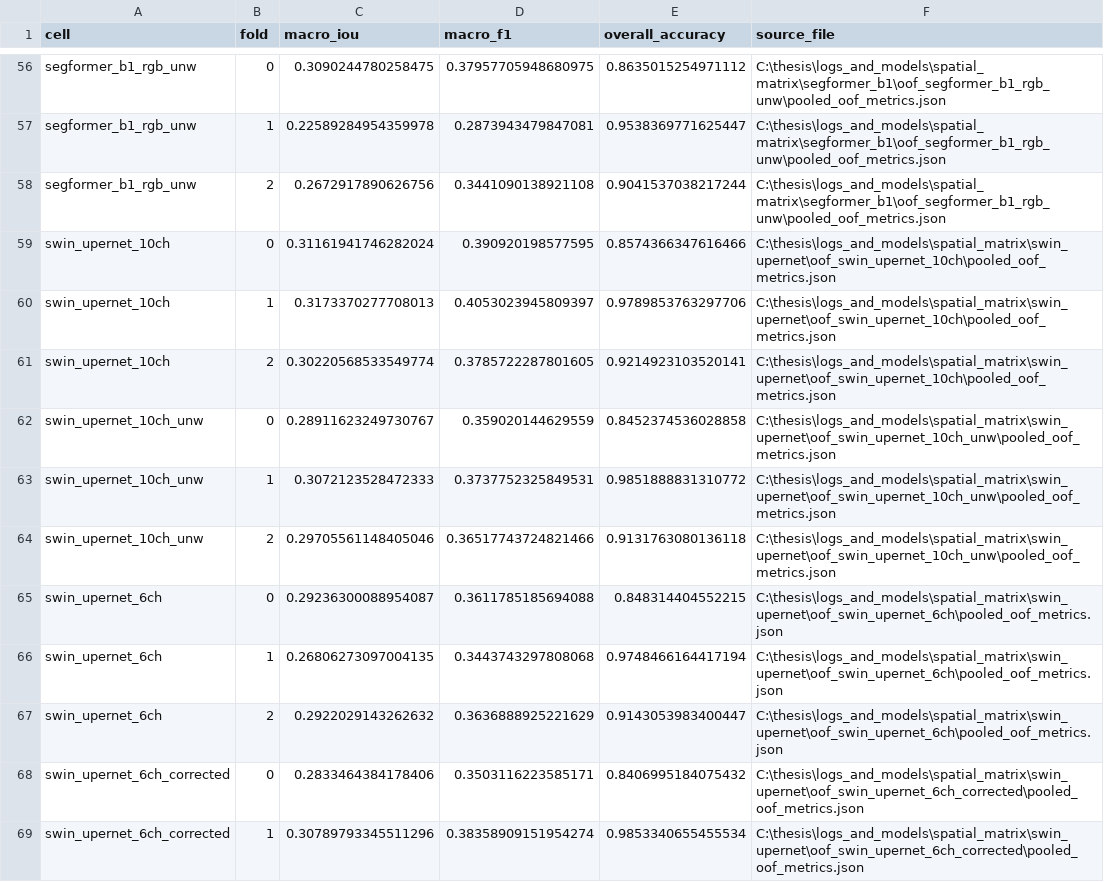
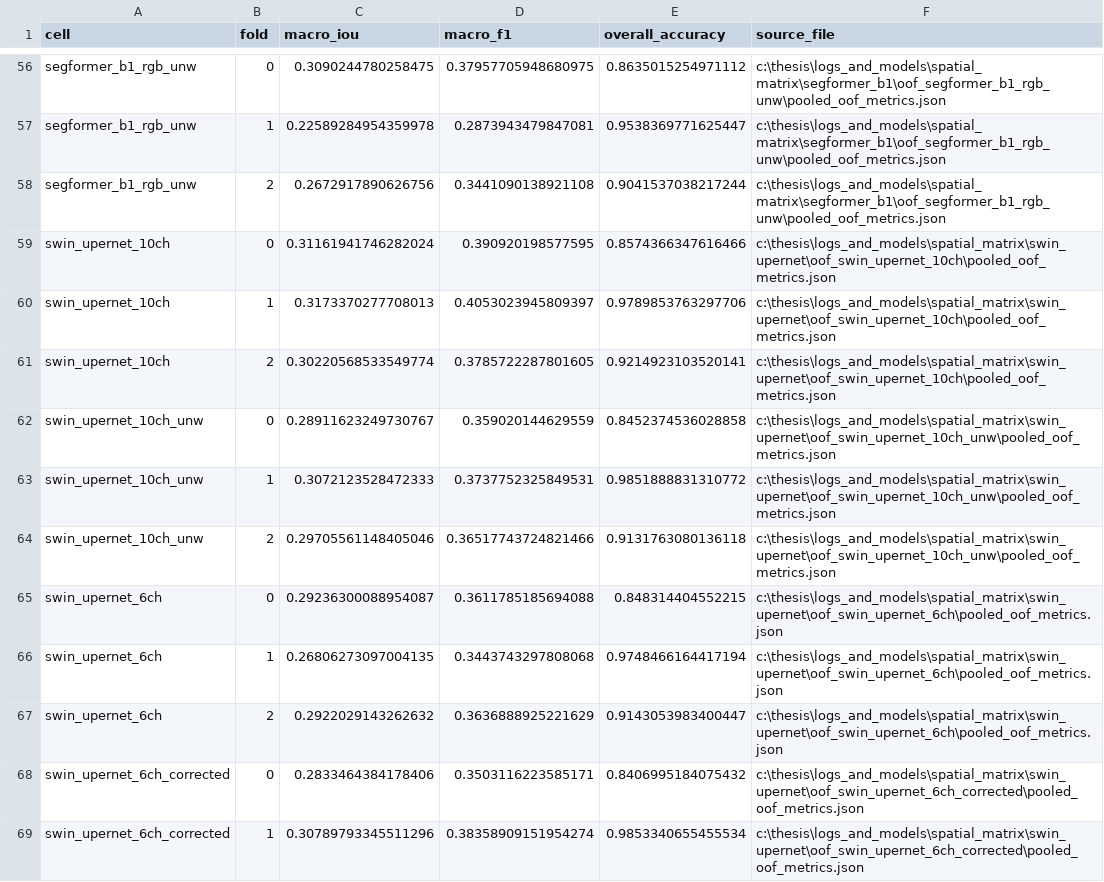
Before and after one commit to Lasbaskanenmas/Thesis_exploratory_data_analysis, a CSV file: results/tables/per_fold_macro_iou.csv, drawn as a sheet; only a part is shown, gaps mark what is left out; the diff covers the shown part only; the diff names each change by its address in the sheet, - before the commit and + after, or states it on an @@ line.

```diff
--- a/results/tables/per_fold_macro_iou.csv
+++ b/results/tables/per_fold_macro_iou.csv
-F56:F58 (source_file): C:\thesis\logs_and_models\spatial_matrix\segformer_b1\oof_segformer_b1_rgb_unw\pooled_oof_metrics.json
+F56:F58 (source_file): c:\thesis\logs_and_models\spatial_matrix\segformer_b1\oof_segformer_b1_rgb_unw\pooled_oof_metrics.json
-F59:F61 (source_file): C:\thesis\logs_and_models\spatial_matrix\swin_upernet\oof_swin_upernet_10ch\pooled_oof_metrics.json
+F59:F61 (source_file): c:\thesis\logs_and_models\spatial_matrix\swin_upernet\oof_swin_upernet_10ch\pooled_oof_metrics.json
-F62:F64 (source_file): C:\thesis\logs_and_models\spatial_matrix\swin_upernet\oof_swin_upernet_10ch_unw\pooled_oof_metrics.json
+F62:F64 (source_file): c:\thesis\logs_and_models\spatial_matrix\swin_upernet\oof_swin_upernet_10ch_unw\pooled_oof_metrics.json
-F65:F67 (source_file): C:\thesis\logs_and_models\spatial_matrix\swin_upernet\oof_swin_upernet_6ch\pooled_oof_metrics.json
+F65:F67 (source_file): c:\thesis\logs_and_models\spatial_matrix\swin_upernet\oof_swin_upernet_6ch\pooled_oof_metrics.json
-F68:F69 (source_file): C:\thesis\logs_and_models\spatial_matrix\swin_upernet\oof_swin_upernet_6ch_corrected\pooled_oof_metrics.json
+F68:F69 (source_file): c:\thesis\logs_and_models\spatial_matrix\swin_upernet\oof_swin_upernet_6ch_corrected\pooled_oof_metrics.json
```
Also changed, not shown: 97 edited cells elsewhere in this file, results/tables/cross_cell_summary.csv, 39 other files.
